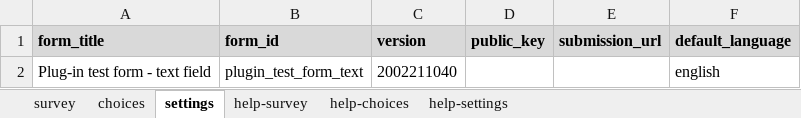
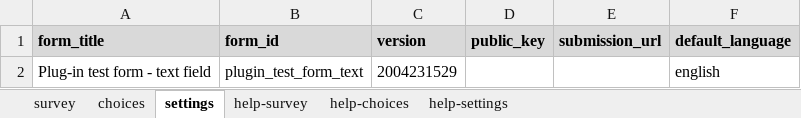
Before and after one commit to SurveyCTO-field-plug-ins/baseline-text, an Excel workbook: extras/test-form/plugin_test_form_text.xlsx, sheet settings, drawn as a sheet; values as stored, in another font and other column widths than the file's, no borders; the diff names each change by its address in the sheet, - before the commit and + after, or states it on an @@ line.

```diff
--- a/extras/test-form/plugin_test_form_text.xlsx (sheet settings)
+++ b/extras/test-form/plugin_test_form_text.xlsx (sheet settings)
-C2 (version): 2002211040
+C2 (version): 2004231529
```
Also changed, not shown: sheet survey.
